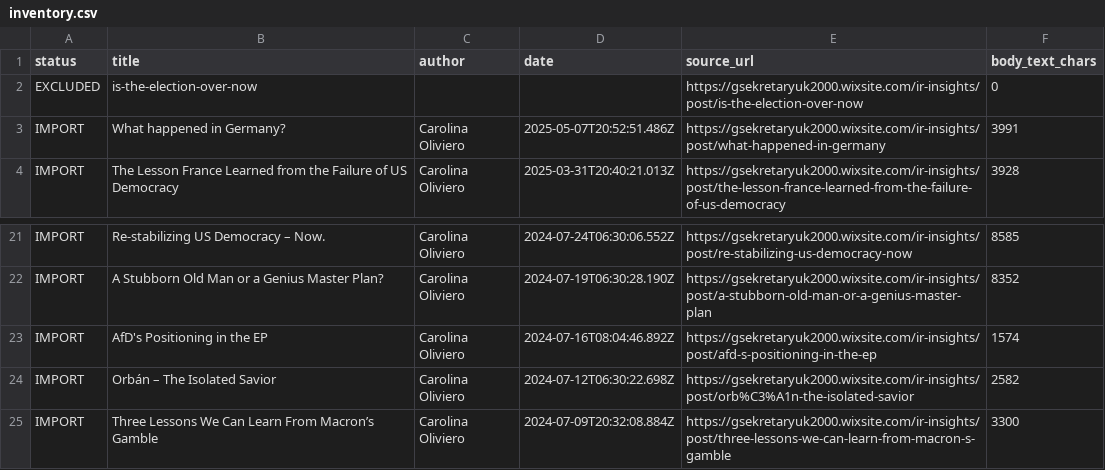
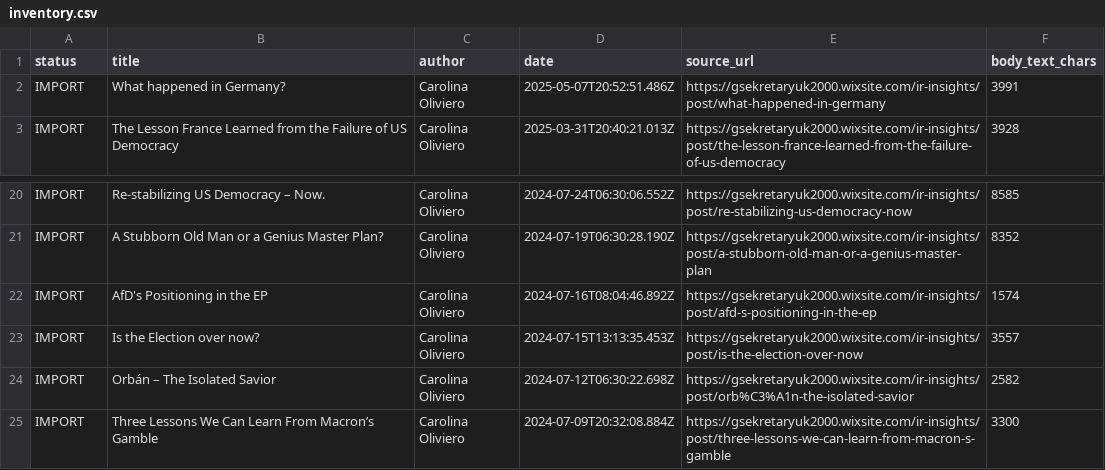
Before and after one commit to LordGenya/LordGenya, a CSV file: ir-insights/inventory.csv, drawn as a sheet; only a part is shown, gaps mark what is left out.

```diff
--- a/ir-insights/inventory.csv
+++ b/ir-insights/inventory.csv
@@ -1,3 +1,2 @@
 status,title,author,date,source_url,body_text_chars
-EXCLUDED,is-the-election-over-now,,,https://gsekretaryuk2000.wixsite.com/ir-insights/post/is-the-election-over-now,0
 IMPORT,What happened in Germany?,Carolina Oliviero,2025-05-07T20:52:51.486Z,https://gsekretaryuk2000.wixsite.com/ir-insights/post/what-happened-in-germany,3991
@@ -23,2 +22,3 @@ IMPORT,A Stubborn Old Man or a Genius Master Plan?,Carolina Oliviero,2024-07-19T
 IMPORT,AfD's Positioning in the EP,Carolina Oliviero,2024-07-16T08:04:46.892Z,https://gsekretaryuk2000.wixsite.com/ir-insights/post/afd-s-positioning-in-the-ep,1574
+IMPORT,Is the Election over now?,Carolina Oliviero,2024-07-15T13:13:35.453Z,https://gsekretaryuk2000.wixsite.com/ir-insights/post/is-the-election-over-now,3557
 IMPORT,Orbán – The Isolated Savior,Carolina Oliviero,2024-07-12T06:30:22.698Z,https://gsekretaryuk2000.wixsite.com/ir-insights/post/orb%C3%A1n-the-isolated-savior,2582
```
Also changed, not shown: 2 other files.
